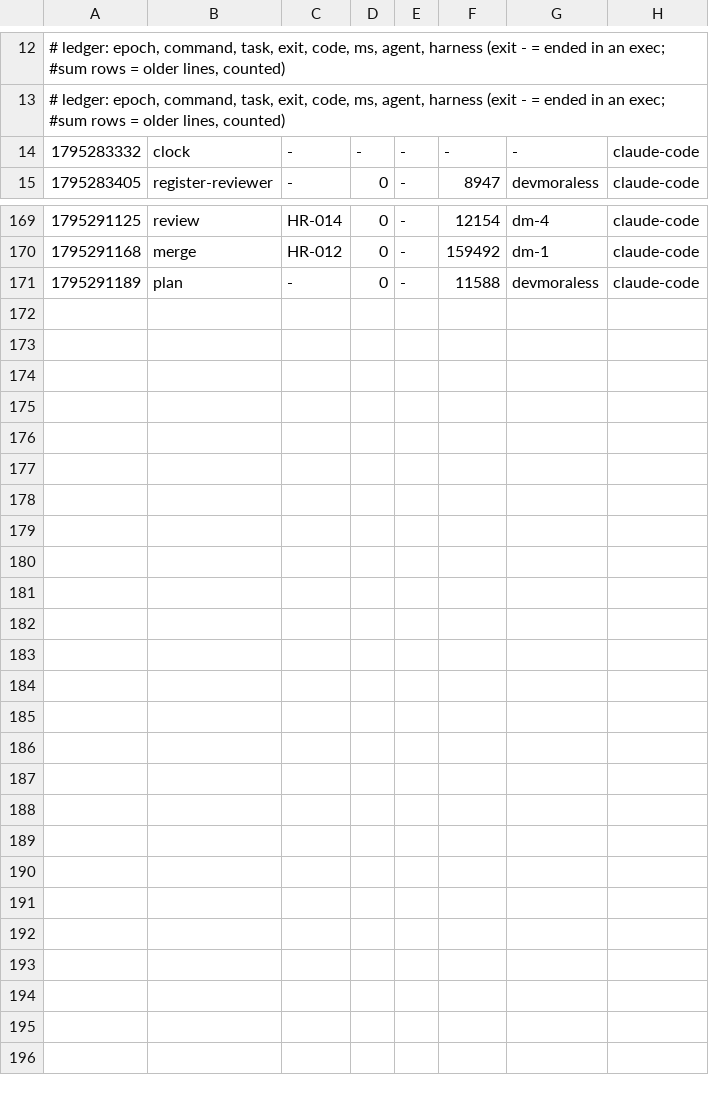
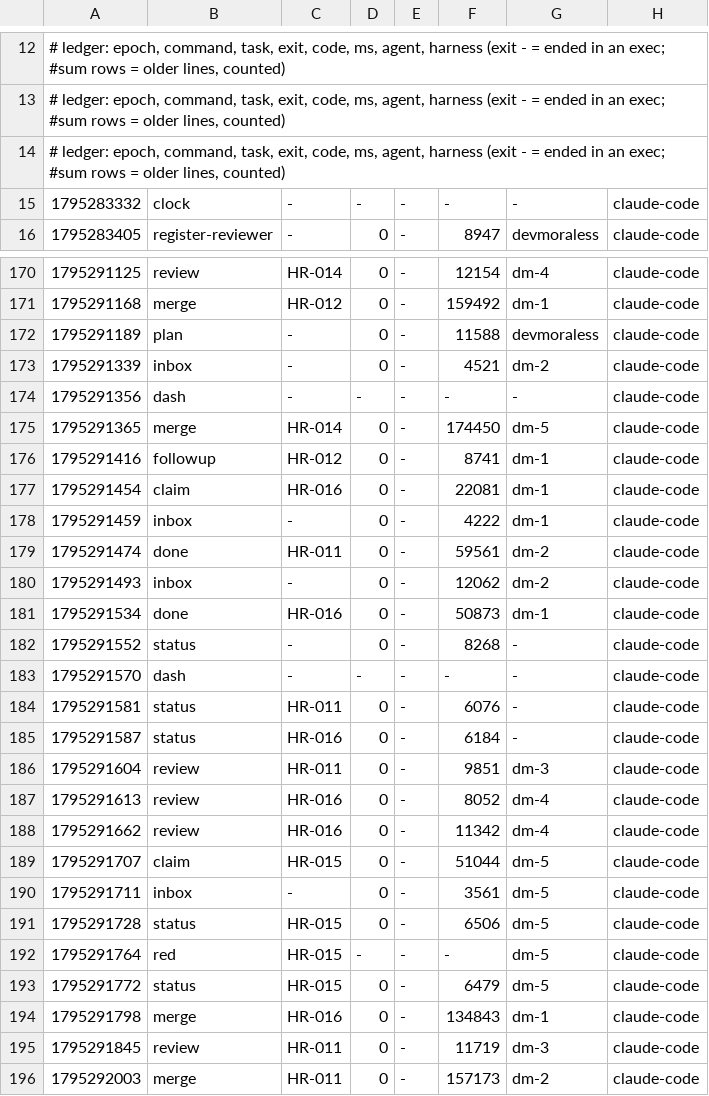
Before and after one commit to devmoraless/hilo-rosa, a TSV file: metrics/2026-11-21-50238.tsv, drawn as a sheet; only a part is shown, gaps mark what is left out.

Commit message:
uak: blackbox +1, metrics +24

```diff
--- a/metrics/2026-11-21-50238.tsv
+++ b/metrics/2026-11-21-50238.tsv
@@ -13,2 +13,3 @@
 # ledger: epoch, command, task, exit, code, ms, agent, harness (exit - = ended in an exec; #sum rows = older lines, counted)
+# ledger: epoch, command, task, exit, code, ms, agent, harness (exit - = ended in an exec; #sum rows = older lines, counted)
 1795283332	clock	-	-	-	-	-	claude-code
@@ -171 +172,25 @@
 1795291189	plan	-	0	-	11588	devmoraless	claude-code
+1795291339	inbox	-	0	-	4521	dm-2	claude-code
+1795291356	dash	-	-	-	-	-	claude-code
+1795291365	merge	HR-014	0	-	174450	dm-5	claude-code
+1795291416	followup	HR-012	0	-	8741	dm-1	claude-code
+1795291454	claim	HR-016	0	-	22081	dm-1	claude-code
+1795291459	inbox	-	0	-	4222	dm-1	claude-code
+1795291474	done	HR-011	0	-	59561	dm-2	claude-code
+1795291493	inbox	-	0	-	12062	dm-2	claude-code
+1795291534	done	HR-016	0	-	50873	dm-1	claude-code
+1795291552	status	-	0	-	8268	-	claude-code
+1795291570	dash	-	-	-	-	-	claude-code
+1795291581	status	HR-011	0	-	6076	-	claude-code
+1795291587	status	HR-016	0	-	6184	-	claude-code
+1795291604	review	HR-011	0	-	9851	dm-3	claude-code
+1795291613	review	HR-016	0	-	8052	dm-4	claude-code
+1795291662	review	HR-016	0	-	11342	dm-4	claude-code
+1795291707	claim	HR-015	0	-	51044	dm-5	claude-code
+1795291711	inbox	-	0	-	3561	dm-5	claude-code
+1795291728	status	HR-015	0	-	6506	dm-5	claude-code
+1795291764	red	HR-015	-	-	-	dm-5	claude-code
+1795291772	status	HR-015	0	-	6479	dm-5	claude-code
+1795291798	merge	HR-016	0	-	134843	dm-1	claude-code
+1795291845	review	HR-011	0	-	11719	dm-3	claude-code
+1795292003	merge	HR-011	0	-	157173	dm-2	claude-code
```
Also changed, not shown: 1 other file.
